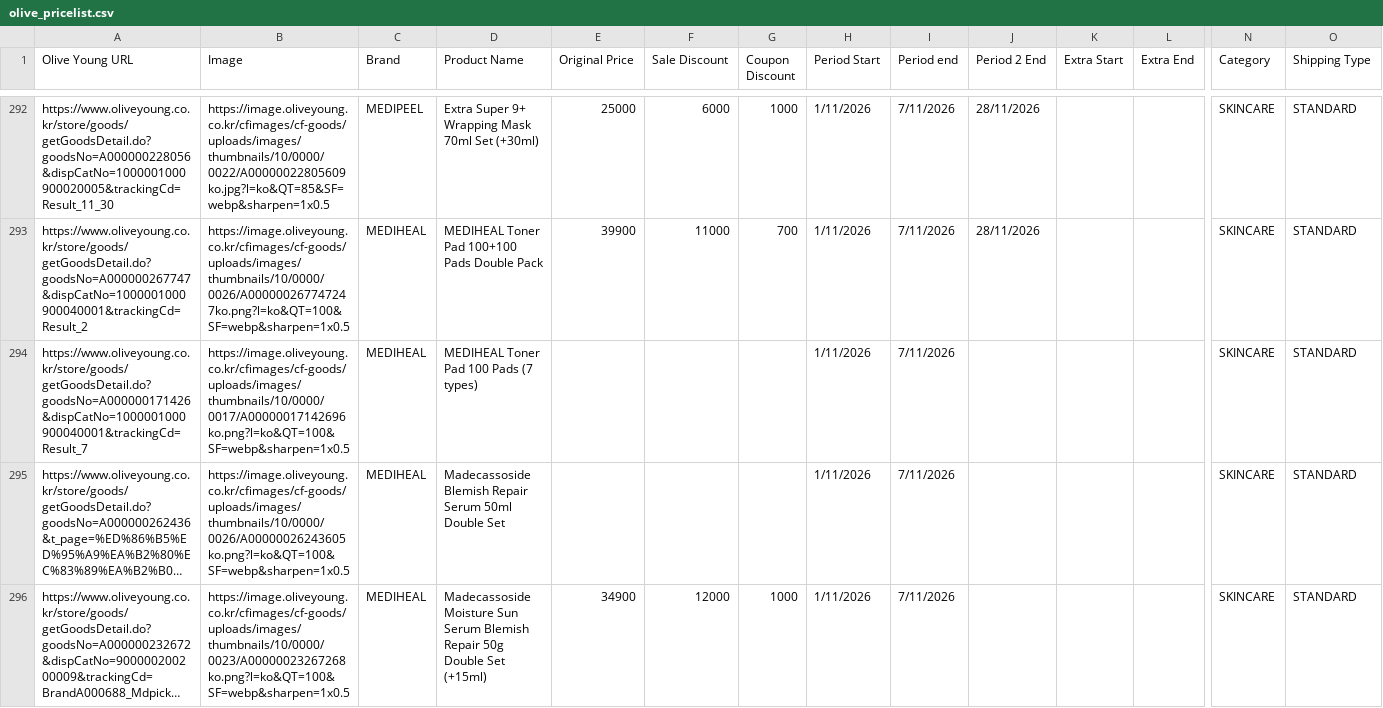
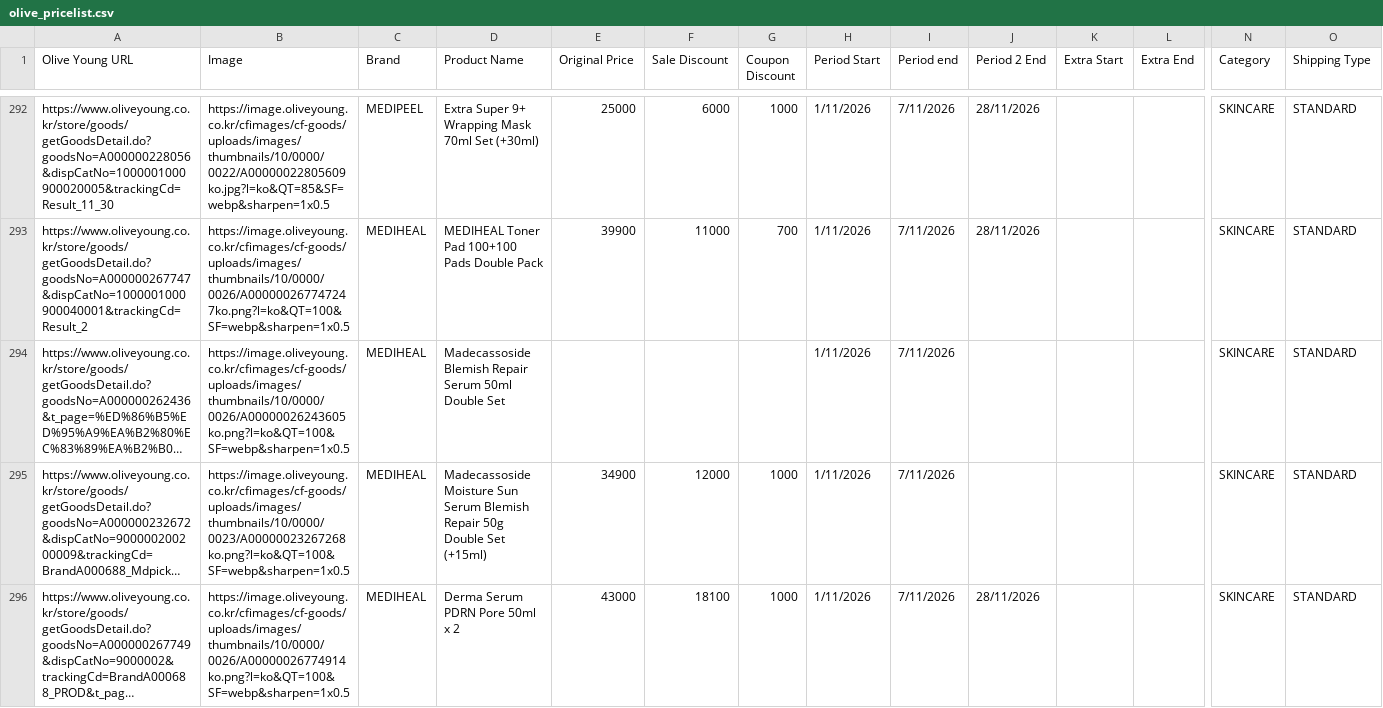
Before and after one commit to korlection-tech/oypromo, a CSV file: olive_pricelist.csv, drawn as a sheet; only a part is shown, gaps mark what is left out; the shorter side is filled out with more unchanged rows; long unchanged cells end in …; rows hold the shown columns only; the diff names each change by its address in the sheet, - before the commit and + after, or states it on an @@ line.

Commit message:
Add files via upload

```diff
--- a/olive_pricelist.csv
+++ b/olive_pricelist.csv
-row 294: https://www.oliveyoung.co.kr/store/goods/getGoodsDetail.do?goodsNo=A000000171426&dispCatNo=1000001000900040001&trackingCd=Result_7 | https://image.oliveyoung.co.kr/cfimages/cf-goods/uploads/images/thumbnails/10/0000/0017/A00000017142696ko.png?l=ko&QT=100&SF=webp&sharpen=1x0.5 | MEDIHEAL | MEDIHEAL Toner Pad 100 Pads (7 types) |  |  |  | 1/11/2026 | 7/11/2026 |  |  |  | SKINCARE | STANDARD
```
